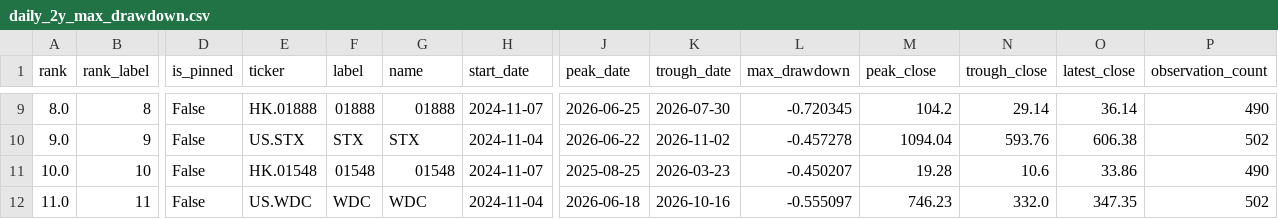
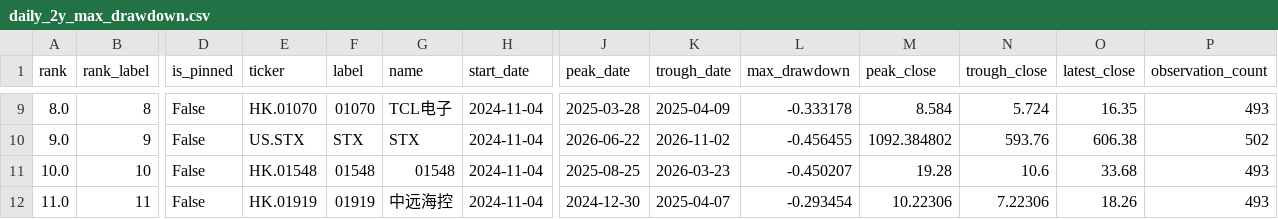
Before and after one commit to dgsirius/momentum_stockpick, a CSV file: docs/long_term_trend_strength/daily_2y_max_drawdown.csv, drawn as a sheet; only a part is shown, gaps mark what is left out; the diff covers the shown part only; the diff names each change by its address in the sheet, - before the commit and + after, or states it on an @@ line.

```diff
--- a/docs/long_term_trend_strength/daily_2y_max_drawdown.csv
+++ b/docs/long_term_trend_strength/daily_2y_max_drawdown.csv
-E9 (ticker): HK.01888
+E9 (ticker): HK.01070
-F9 (label): 01888
+F9 (label): 01070
-G9 (name): 01888
+G9 (name): TCL电子
-H9 (start_date): 2024-11-07
+H9 (start_date): 2024-11-04
-J9 (peak_date): 2026-06-25
+J9 (peak_date): 2025-03-28
-K9 (trough_date): 2026-07-30
+K9 (trough_date): 2025-04-09
-L9 (max_drawdown): -0.720345
+L9 (max_drawdown): -0.333178
-M9 (peak_close): 104.2
+M9 (peak_close): 8.584
-N9 (trough_close): 29.14
+N9 (trough_close): 5.724
-O9 (latest_close): 36.14
+O9 (latest_close): 16.35
-P9 (observation_count): 490
+P9 (observation_count): 493
-L10 (max_drawdown): -0.457278
+L10 (max_drawdown): -0.456455
-M10 (peak_close): 1094.04
+M10 (peak_close): 1092.384802
-H11 (start_date): 2024-11-07
+H11 (start_date): 2024-11-04
-O11 (latest_close): 33.86
+O11 (latest_close): 33.68
-P11 (observation_count): 490
+P11 (observation_count): 493
-E12 (ticker): US.WDC
+E12 (ticker): HK.01919
-F12 (label): WDC
+F12 (label): 01919
-G12 (name): WDC
+G12 (name): 中远海控
-J12 (peak_date): 2026-06-18
+J12 (peak_date): 2024-12-30
-K12 (trough_date): 2026-10-16
+K12 (trough_date): 2025-04-07
-L12 (max_drawdown): -0.555097
+L12 (max_drawdown): -0.293454
-M12 (peak_close): 746.23
+M12 (peak_close): 10.22306
-N12 (trough_close): 332.0
+N12 (trough_close): 7.22306
-O12 (latest_close): 347.35
+O12 (latest_close): 18.26
-P12 (observation_count): 502
+P12 (observation_count): 493
```
Also changed, not shown: 61 edited cells elsewhere in this file, docs/a_share_etf_er_10_25_50_ge20b/current_holdings.csv, docs/a_share_etf_er_10_25_50_ge20b/daily_nav.csv, 30 other files.
